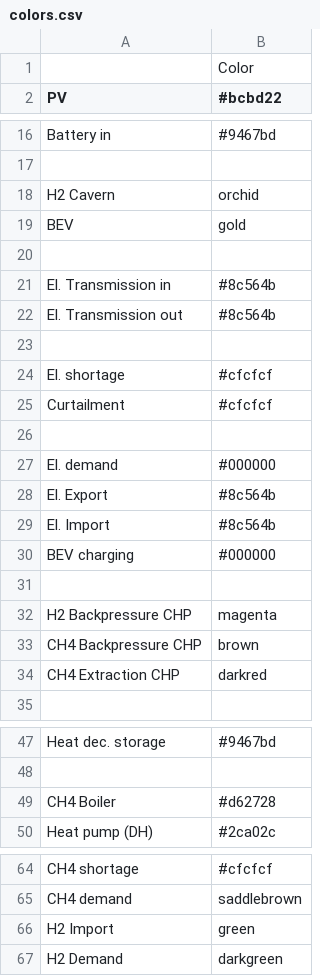
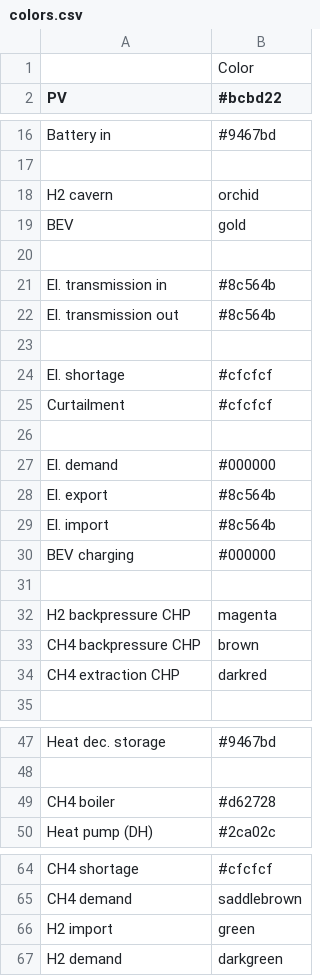
Before and after one commit to Stefanie08/Energy-System-Adlershof, a CSV file: oemof_b3/config/colors.csv, drawn as a sheet; only a part is shown, gaps mark what is left out.

```diff
--- a/oemof_b3/config/colors.csv
+++ b/oemof_b3/config/colors.csv
@@ -17,7 +17,7 @@ Battery in,#9467bd
 
-H2 Cavern,orchid
+H2 cavern,orchid
 BEV,gold
 
-El. Transmission in,#8c564b
-El. Transmission out,#8c564b
+El. transmission in,#8c564b
+El. transmission out,#8c564b
 
@@ -27,9 +27,9 @@ Curtailment,#cfcfcf
 El. demand,#000000
-El. Export,#8c564b
-El. Import,#8c564b
+El. export,#8c564b
+El. import,#8c564b
 BEV charging,#000000
 
-H2 Backpressure CHP,magenta
-CH4 Backpressure CHP,brown
-CH4 Extraction CHP,darkred
+H2 backpressure CHP,magenta
+CH4 backpressure CHP,brown
+CH4 extraction CHP,darkred
 
@@ -48,3 +48,3 @@ Heat dec. storage,#9467bd
 
-CH4 Boiler,#d62728
+CH4 boiler,#d62728
 Heat pump (DH),#2ca02c
@@ -65,3 +65,3 @@ CH4 shortage,#cfcfcf
 CH4 demand,saddlebrown
-H2 Import,green
-H2 Demand,darkgreen
+H2 import,green
+H2 demand,darkgreen
```
Also changed, not shown: 1 other file.
